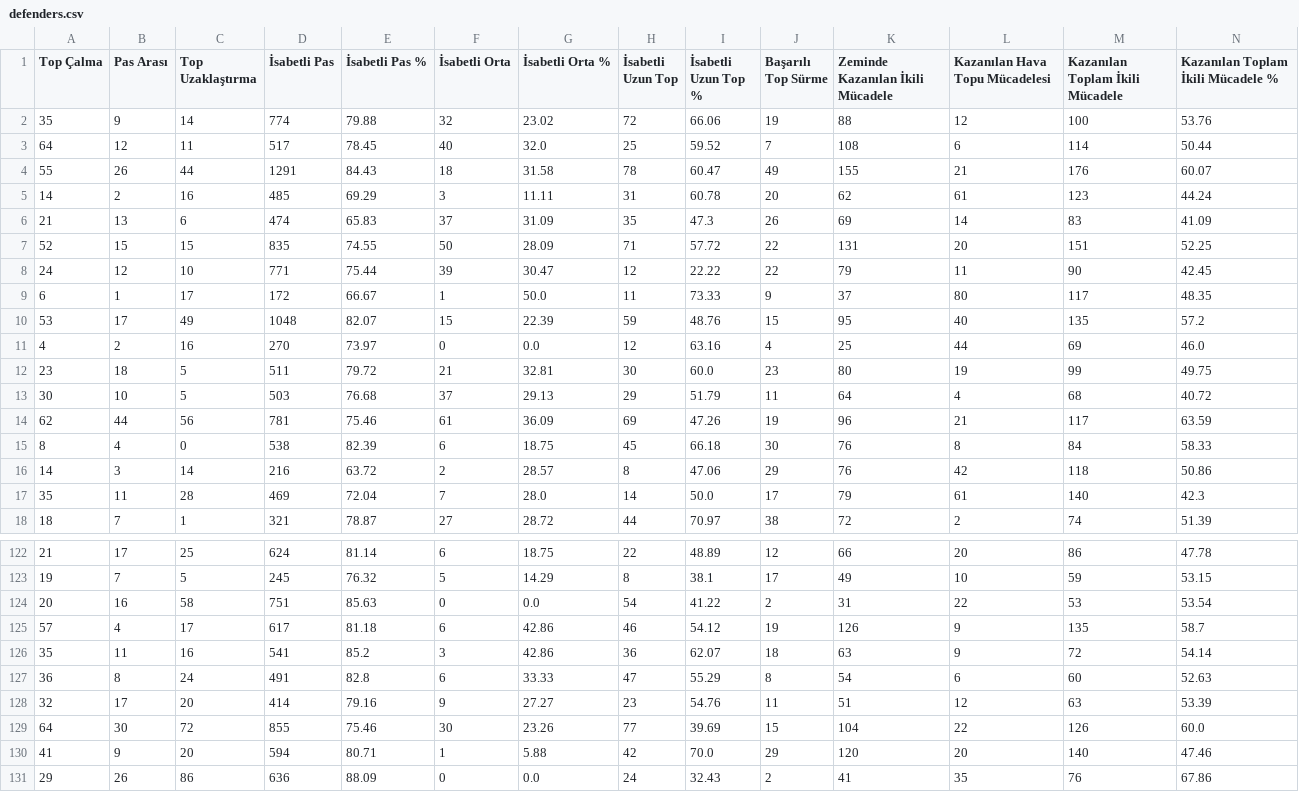
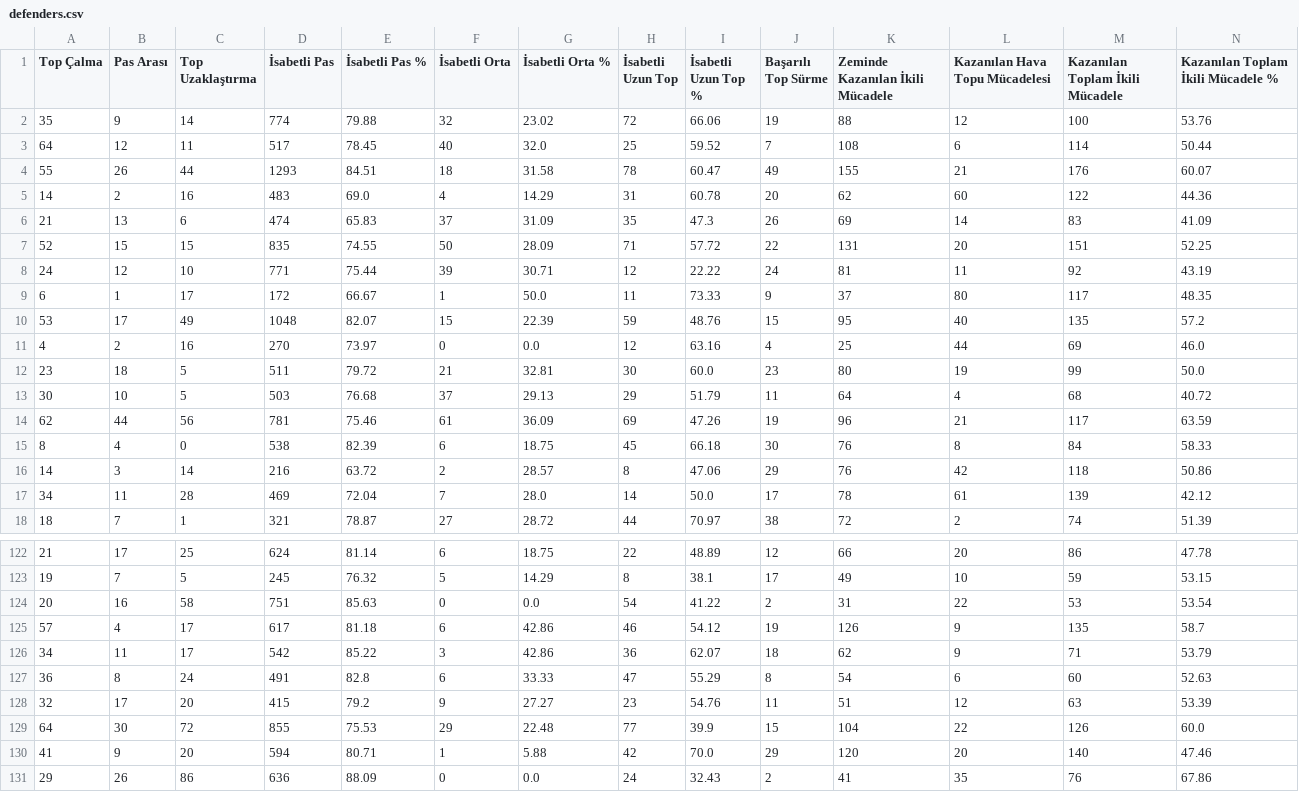
Before and after one commit to scatterradarcsv/csv_scatter_radar_total_noPos, a CSV file: defenders.csv, drawn as a sheet; only a part is shown, gaps mark what is left out; the diff covers the shown part only; the diff names each change by its address in the sheet, - before the commit and + after, or states it on an @@ line.

Commit message:
Updated defenders.csv

```diff
--- a/defenders.csv
+++ b/defenders.csv
-D4 (İsabetli Pas): 1291
+D4 (İsabetli Pas): 1293
-E4 (İsabetli Pas %): 84.43
+E4 (İsabetli Pas %): 84.51
-D5 (İsabetli Pas): 485
+D5 (İsabetli Pas): 483
-E5 (İsabetli Pas %): 69.29
+E5 (İsabetli Pas %): 69.0
-F5 (İsabetli Orta): 3
+F5 (İsabetli Orta): 4
-G5 (İsabetli Orta %): 11.11
+G5 (İsabetli Orta %): 14.29
-L5 (Kazanılan Hava Topu Mücadelesi): 61
+L5 (Kazanılan Hava Topu Mücadelesi): 60
-M5 (Kazanılan Toplam İkili Mücadele): 123
+M5 (Kazanılan Toplam İkili Mücadele): 122
-N5: 44.24
+N5: 44.36
-G8 (İsabetli Orta %): 30.47
+G8 (İsabetli Orta %): 30.71
-J8 (Başarılı Top Sürme): 22
+J8 (Başarılı Top Sürme): 24
-K8 (Zeminde Kazanılan İkili Mücadele): 79
+K8 (Zeminde Kazanılan İkili Mücadele): 81
-M8 (Kazanılan Toplam İkili Mücadele): 90
+M8 (Kazanılan Toplam İkili Mücadele): 92
-N8: 42.45
+N8: 43.19
-N12: 49.75
+N12: 50.0
-A17 (Top Çalma): 35
+A17 (Top Çalma): 34
-K17 (Zeminde Kazanılan İkili Mücadele): 79
+K17 (Zeminde Kazanılan İkili Mücadele): 78
-M17 (Kazanılan Toplam İkili Mücadele): 140
+M17 (Kazanılan Toplam İkili Mücadele): 139
-N17: 42.3
+N17: 42.12
-A126 (Top Çalma): 35
+A126 (Top Çalma): 34
-C126 (Top Uzaklaştırma): 16
+C126 (Top Uzaklaştırma): 17
-D126 (İsabetli Pas): 541
+D126 (İsabetli Pas): 542
-E126 (İsabetli Pas %): 85.2
+E126 (İsabetli Pas %): 85.22
-K126 (Zeminde Kazanılan İkili Mücadele): 63
+K126 (Zeminde Kazanılan İkili Mücadele): 62
-M126 (Kazanılan Toplam İkili Mücadele): 72
+M126 (Kazanılan Toplam İkili Mücadele): 71
-N126: 54.14
+N126: 53.79
-D128 (İsabetli Pas): 414
+D128 (İsabetli Pas): 415
-E128 (İsabetli Pas %): 79.16
+E128 (İsabetli Pas %): 79.2
-E129 (İsabetli Pas %): 75.46
+E129 (İsabetli Pas %): 75.53
-F129 (İsabetli Orta): 30
+F129 (İsabetli Orta): 29
-G129 (İsabetli Orta %): 23.26
+G129 (İsabetli Orta %): 22.48
-I129 (İsabetli Uzun Top %): 39.69
+I129 (İsabetli Uzun Top %): 39.9
```
Also changed, not shown: 32 edited cells elsewhere in this file.
